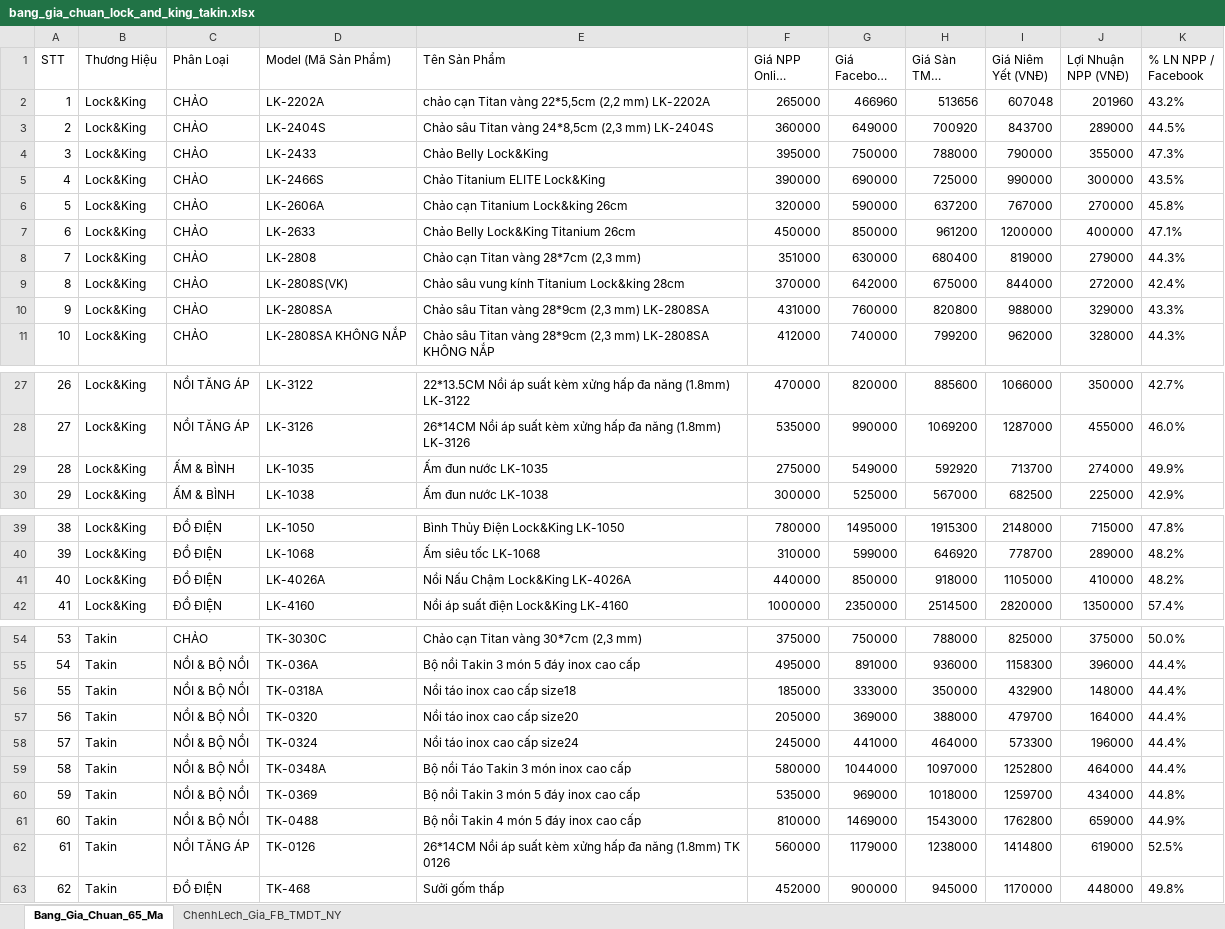
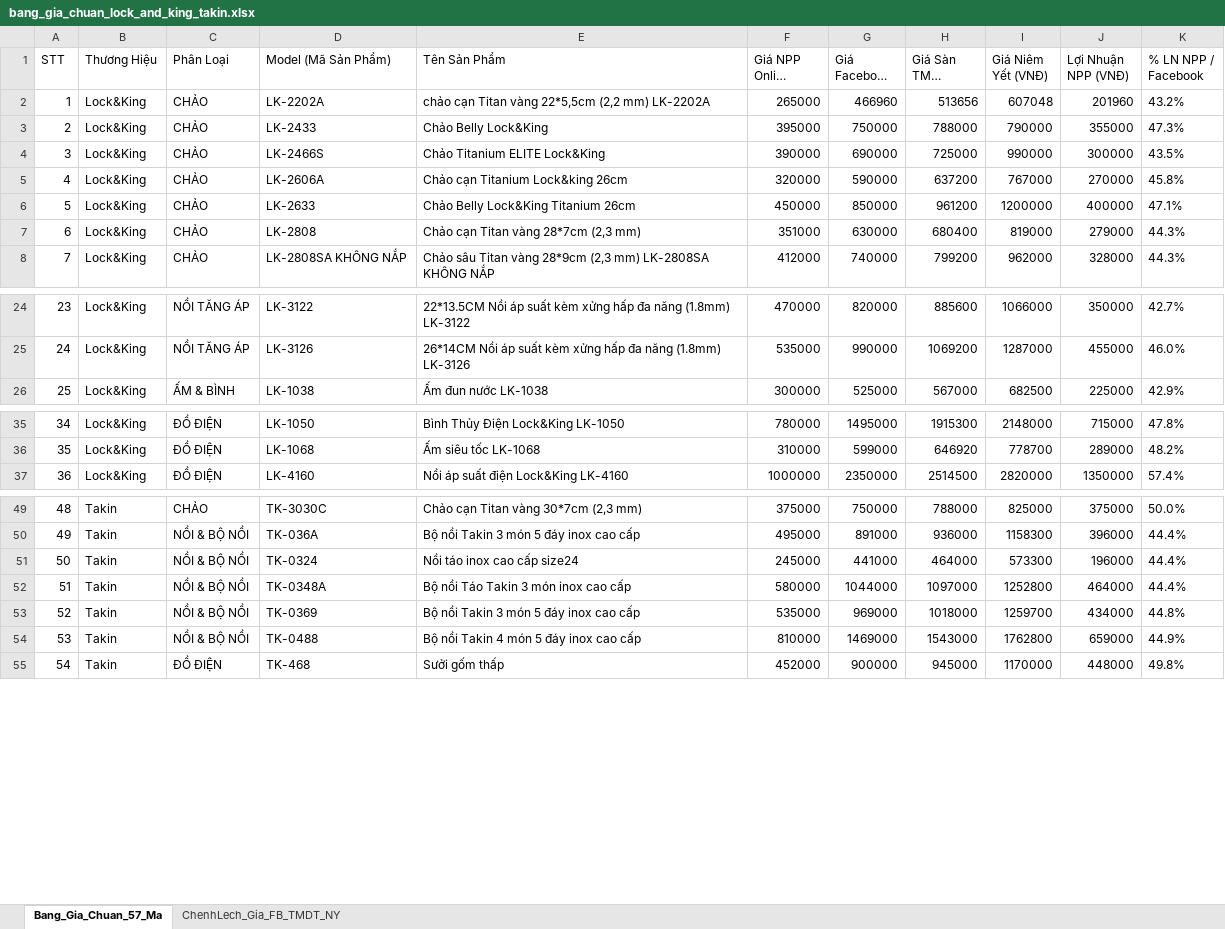
Before and after one commit to Tonytuyenle/baogiavugia, an Excel workbook: bang_gia_chuan_lock_and_king_takin.xlsx, sheet Bang_Gia_Chuan_57_Ma, drawn as a sheet; only a part is shown, gaps mark what is left out; long unchanged cells end in …; values as stored, in another font and other column widths than the file's, no borders; removed rows and columns are numbered as before the commit, all else as after; the diff names each change by its address in the sheet, - before the commit and + after, or states it on an @@ line.

```diff
--- a/bang_gia_chuan_lock_and_king_takin.xlsx (sheet Bang_Gia_Chuan_57_Ma)
+++ b/bang_gia_chuan_lock_and_king_takin.xlsx (sheet Bang_Gia_Chuan_57_Ma)
-sheet tab: Bang_Gia_Chuan_65_Ma
+sheet tab: Bang_Gia_Chuan_57_Ma
-row 3: 2 | Lock&King | CHẢO | LK-2404S | Chảo sâu Titan vàng 24*8,5cm (2,3 mm) LK-2404S | 360000 | 649000 | 700920 | 843700 | 289000 | 44.5%
@@ column A (STT) renumbered from row 3 down @@
-row 9: 8 | Lock&King | CHẢO | LK-2808S(VK) | Chảo sâu vung kính Titanium Lock&king 28cm | 370000 | 642000 | 675000 | 844000 | 272000 | 42.4%
-row 10: 9 | Lock&King | CHẢO | LK-2808SA | Chảo sâu Titan vàng 28*9cm (2,3 mm) LK-2808SA | 431000 | 760000 | 820800 | 988000 | 329000 | 43.3%
-row 29: 28 | Lock&King | ẤM & BÌNH | LK-1035 | Ấm đun nước LK-1035 | 275000 | 549000 | 592920 | 713700 | 274000 | 49.9%
-row 41: 40 | Lock&King | ĐỒ ĐIỆN | LK-4026A | Nồi Nấu Chậm Lock&King LK-4026A | 440000 | 850000 | 918000 | 1105000 | 410000 | 48.2%
-row 56: 55 | Takin | NỒI & BỘ NỒI | TK-0318A | Nồi táo inox cao cấp size18 | 185000 | 333000 | 350000 | 432900 | 148000 | 44.4%
-row 57: 56 | Takin | NỒI & BỘ NỒI | TK-0320 | Nồi táo inox cao cấp size20 | 205000 | 369000 | 388000 | 479700 | 164000 | 44.4%
-row 62: 61 | Takin | NỒI TĂNG ÁP | TK-0126 | 26*14CM Nồi áp suất kèm xửng hấp đa năng (1.8mm) TK 0126 | 560000 | 1179000 | 1238000 | 1414800 | 619000 | 52.5%
```
Also changed, not shown: sheet ChenhLech_Gia_FB_TMDT_NY, 5 other files.
